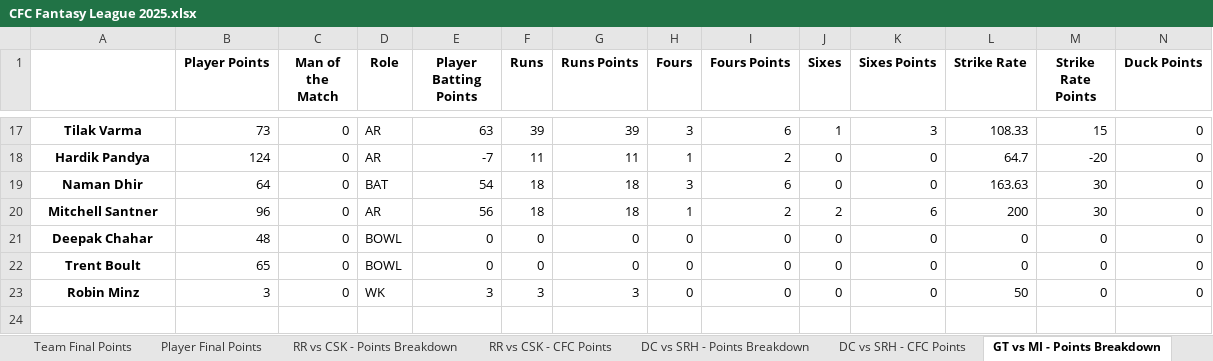
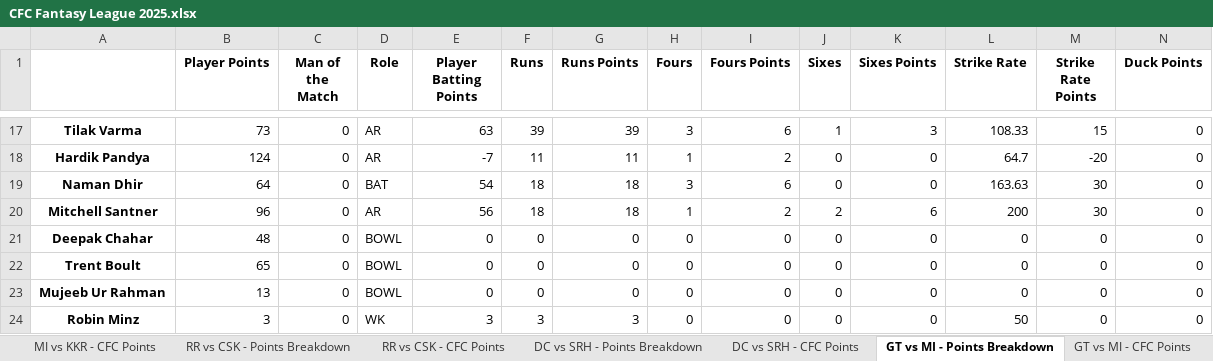
Before and after one commit to nisarg-m-shah/Fantasy-Points-Automation, an Excel workbook: CFC Fantasy League 2025.xlsx, sheet GT vs MI - Points Breakdown, drawn as a sheet; only a part is shown, gaps mark what is left out; values as stored, in another font and other column widths than the file's, no borders; rows hold the shown columns only; the diff names each change by its address in the sheet, - before the commit and + after, or states it on an @@ line.

Commit message:
Fixed Mujeeb

```diff
--- a/CFC Fantasy League 2025.xlsx (sheet GT vs MI - Points Breakdown)
+++ b/CFC Fantasy League 2025.xlsx (sheet GT vs MI - Points Breakdown)
+sheet tab: MI vs KKR - CFC Points
+row 23: Mujeeb Ur Rahman | 13 | 0 | BOWL | 0 | 0 | 0 | 0 | 0 | 0 | 0 | 0 | 0 | 0
```
Also changed, not shown: sheet Player Final Points, sheet Team Final Points, other sheet tabs, 4 other files.
